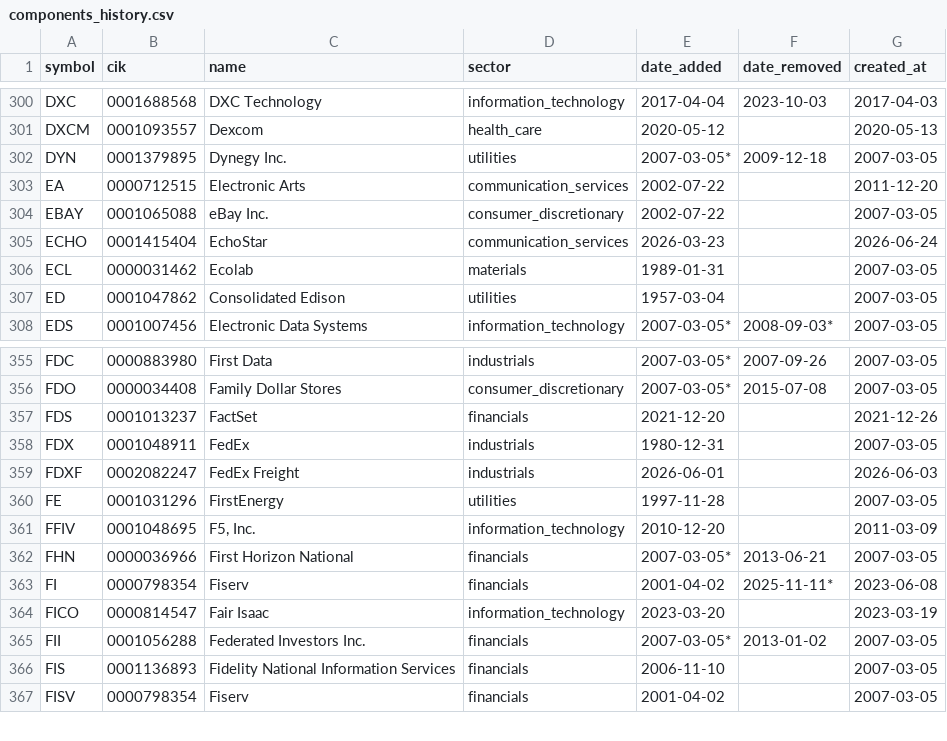
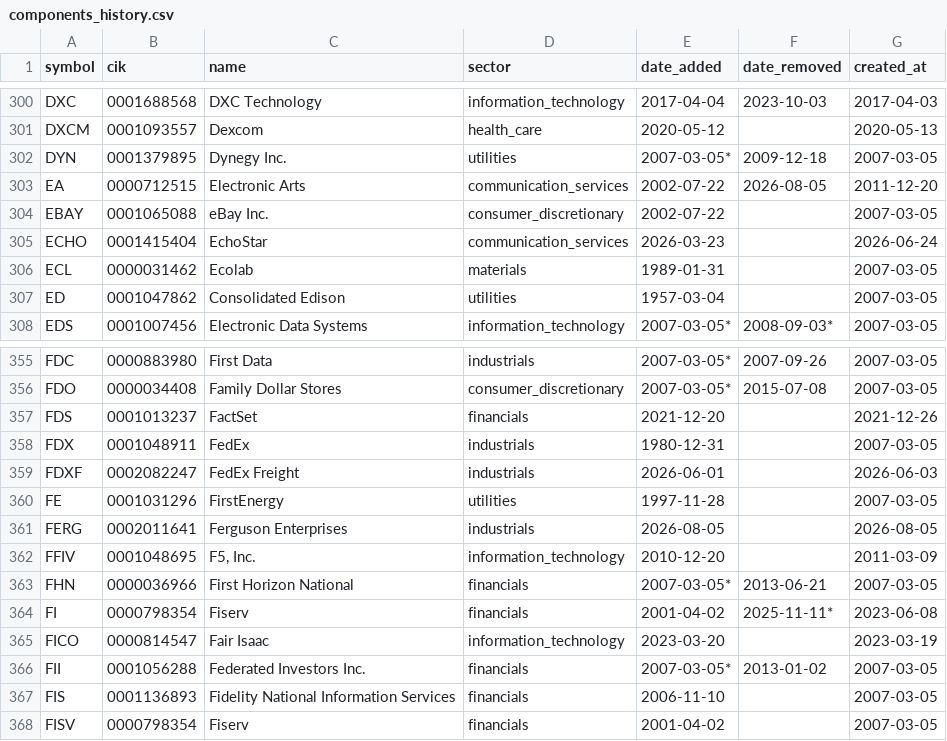
Before and after one commit to lawcal/sp500-components-history, a CSV file: data/components_history.csv, drawn as a sheet; only a part is shown, gaps mark what is left out.

```diff
--- a/data/components_history.csv
+++ b/data/components_history.csv
@@ -302,3 +302,3 @@ DXCM,0001093557,Dexcom,health_care,2020-05-12,,2020-05-13
 DYN,0001379895,Dynegy Inc.,utilities,2007-03-05*,2009-12-18,2007-03-05
-EA,0000712515,Electronic Arts,communication_services,2002-07-22,,2011-12-20
+EA,0000712515,Electronic Arts,communication_services,2002-07-22,2026-08-05,2011-12-20
 EBAY,0001065088,eBay Inc.,consumer_discretionary,2002-07-22,,2007-03-05
@@ -360,2 +360,3 @@ FDXF,0002082247,FedEx Freight,industrials,2026-06-01,,2026-06-03
 FE,0001031296,FirstEnergy,utilities,1997-11-28,,2007-03-05
+FERG,0002011641,Ferguson Enterprises,industrials,2026-08-05,,2026-08-05
 FFIV,0001048695,"F5, Inc.",information_technology,2010-12-20,,2011-03-09
```
Also changed, not shown: 2 other files.
